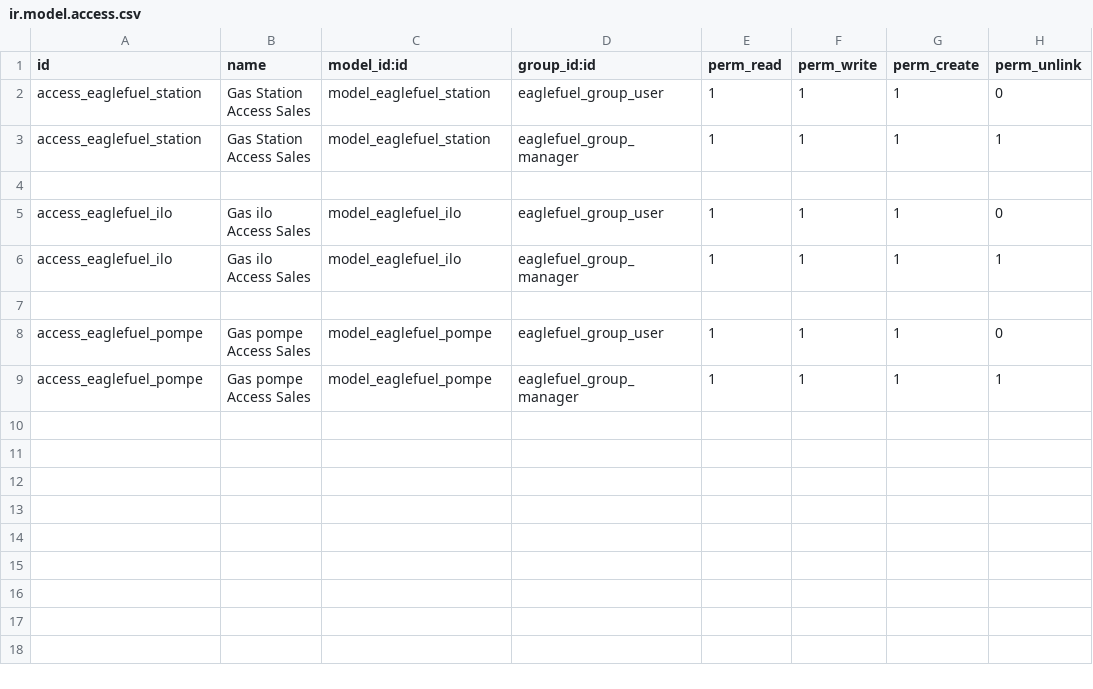
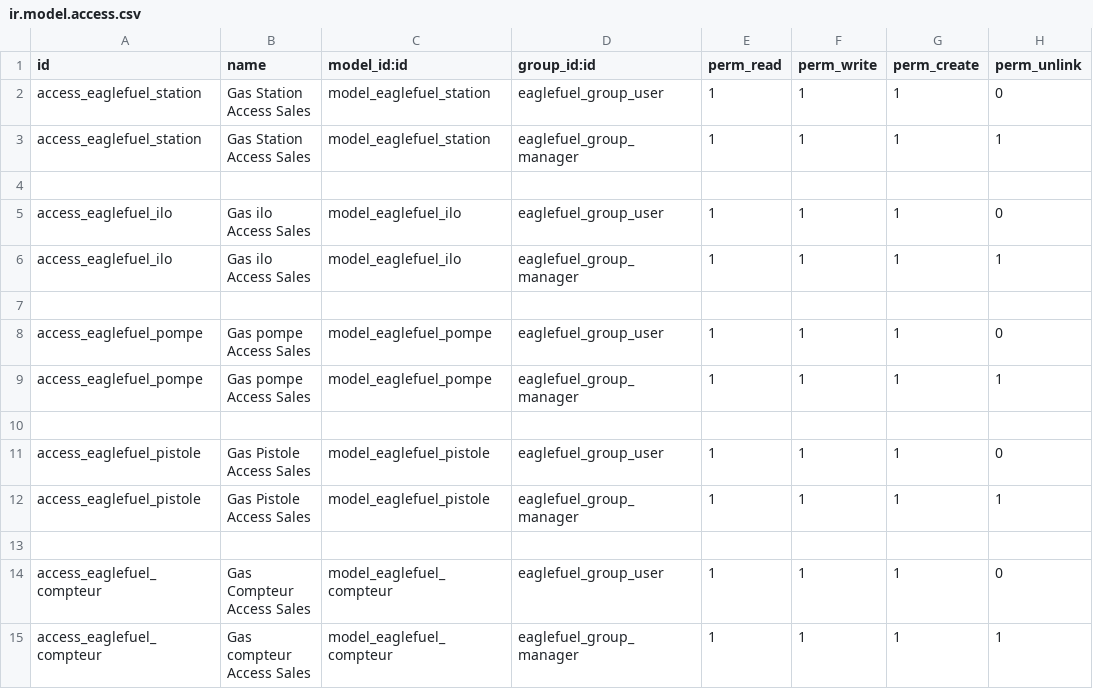
Before and after one commit to eaglesoftml/eaglefuel, a CSV file: security/ir.model.access.csv, drawn as a sheet.

```diff
--- a/security/ir.model.access.csv
+++ b/security/ir.model.access.csv
@@ -9 +9,7 @@ access_eaglefuel_pompe,Gas pompe Access Sales,model_eaglefuel_pompe,eaglefuel_gr
 access_eaglefuel_pompe,Gas pompe Access Sales,model_eaglefuel_pompe,eaglefuel_group_manager,1,1,1,1
+
+access_eaglefuel_pistole,Gas Pistole Access Sales,model_eaglefuel_pistole,eaglefuel_group_user,1,1,1,0
+access_eaglefuel_pistole,Gas Pistole Access Sales,model_eaglefuel_pistole,eaglefuel_group_manager,1,1,1,1
+
+access_eaglefuel_compteur,Gas Compteur Access Sales,model_eaglefuel_compteur,eaglefuel_group_user,1,1,1,0
+access_eaglefuel_compteur,Gas compteur Access Sales,model_eaglefuel_compteur,eaglefuel_group_manager,1,1,1,1
```
Also changed, not shown: 8 other files.
